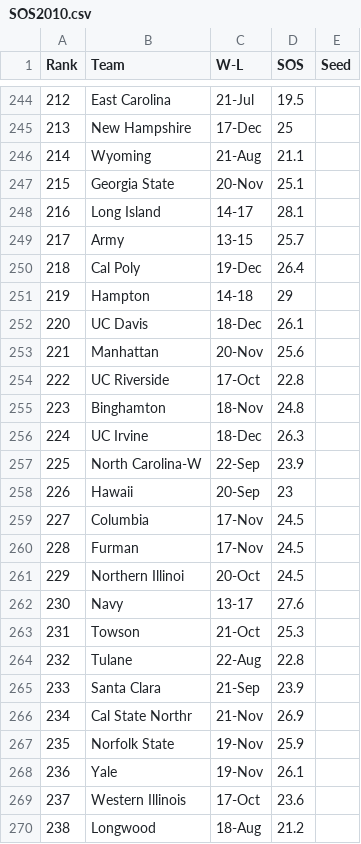
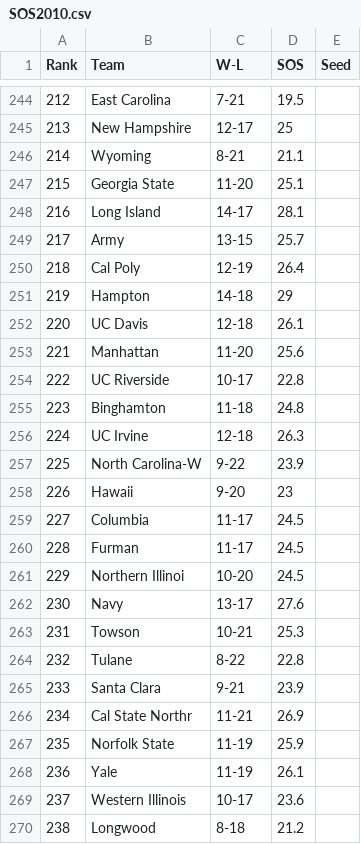
Before and after one commit to junseonghwan/madness, a CSV file: data/SOS2010.csv, drawn as a sheet; only a part is shown, gaps mark what is left out; the diff covers the shown part only.

```diff
--- a/data/SOS2010.csv
+++ b/data/SOS2010.csv
@@ -244,4 +244,4 @@ Rank,Team,W-L,SOS,Seed
-212,East Carolina,21-Jul,19.5,
-213,New Hampshire,17-Dec,25,
-214,Wyoming,21-Aug,21.1,
-215,Georgia State,20-Nov,25.1,
+212,East Carolina,7-21,19.5,,,,,
+213,New Hampshire,12-17,25,,,,,
+214,Wyoming,8-21,21.1,,,,,
+215,Georgia State,11-20,25.1,,,,,
@@ -250 +250 @@ Rank,Team,W-L,SOS,Seed
-218,Cal Poly,19-Dec,26.4,
+218,Cal Poly,12-19,26.4,,,,,
@@ -252,10 +252,10 @@ Rank,Team,W-L,SOS,Seed
-220,UC Davis,18-Dec,26.1,
-221,Manhattan,20-Nov,25.6,
-222,UC Riverside,17-Oct,22.8,
-223,Binghamton,18-Nov,24.8,
-224,UC Irvine,18-Dec,26.3,
-225,North Carolina-W,22-Sep,23.9,
-226,Hawaii,20-Sep,23,
-227,Columbia,17-Nov,24.5,
-228,Furman,17-Nov,24.5,
-229,Northern Illinoi,20-Oct,24.5,
+220,UC Davis,12-18,26.1,,,,,
+221,Manhattan,11-20,25.6,,,,,
+222,UC Riverside,10-17,22.8,,,,,
+223,Binghamton,11-18,24.8,,,,,
+224,UC Irvine,12-18,26.3,,,,,
+225,North Carolina-W,9-22,23.9,,,,,
+226,Hawaii,9-20,23,,,,,
+227,Columbia,11-17,24.5,,,,,
+228,Furman,11-17,24.5,,,,,
+229,Northern Illinoi,10-20,24.5,,,,,
@@ -263,8 +263,8 @@ Rank,Team,W-L,SOS,Seed
-231,Towson,21-Oct,25.3,
-232,Tulane,22-Aug,22.8,
-233,Santa Clara,21-Sep,23.9,
-234,Cal State Northr,21-Nov,26.9,
-235,Norfolk State,19-Nov,25.9,
-236,Yale,19-Nov,26.1,
-237,Western Illinois,17-Oct,23.6,
-238,Longwood,18-Aug,21.2,
+231,Towson,10-21,25.3,,,,,
+232,Tulane,8-22,22.8,,,,,
+233,Santa Clara,9-21,23.9,,,,,
+234,Cal State Northr,11-21,26.9,,,,,
+235,Norfolk State,11-19,25.9,,,,,
+236,Yale,11-19,26.1,,,,,
+237,Western Illinois,10-17,23.6,,,,,
+238,Longwood,8-18,21.2,,,,,
```
Also changed, not shown: 105 edited cells elsewhere in this file, data/SOS2011.csv.
